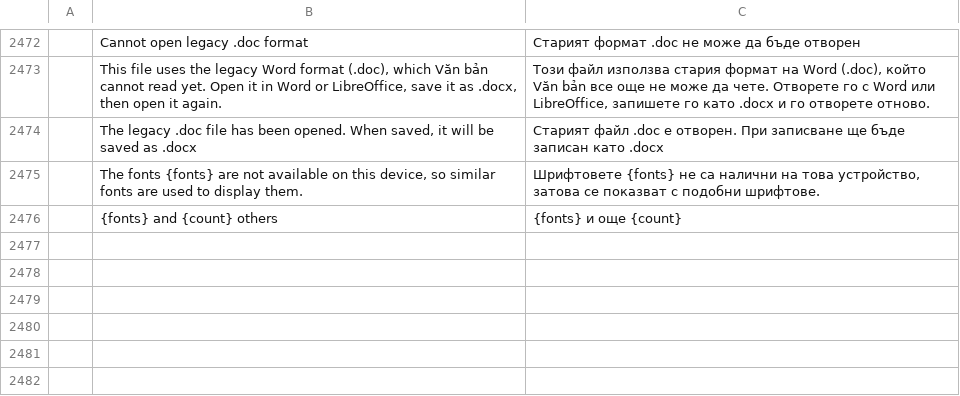
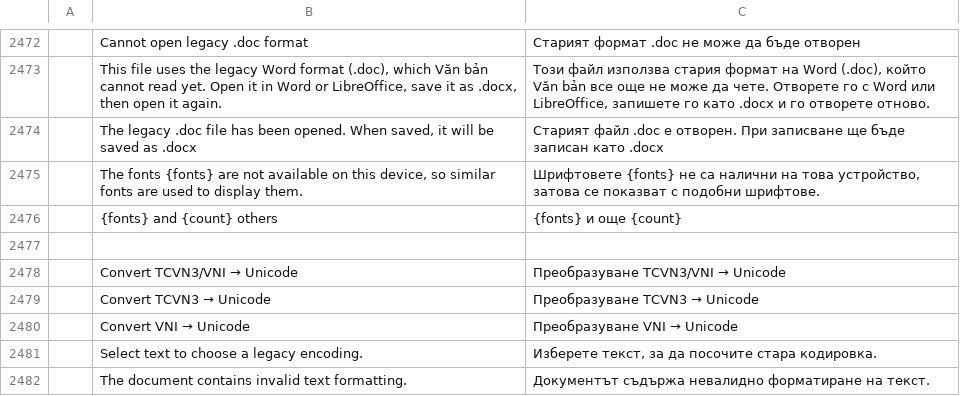
Before and after one commit to tuananhfr/wordcraft, a TSV file: crates/ui-egui/src/i18n/bg.tsv, drawn as a sheet; only a part is shown, gaps mark what is left out.

```diff
--- a/crates/ui-egui/src/i18n/bg.tsv
+++ b/crates/ui-egui/src/i18n/bg.tsv
@@ -2476 +2476,7 @@
 	{fonts} and {count} others	{fonts} и още {count}
+
+	Convert TCVN3/VNI → Unicode	Преобразуване TCVN3/VNI → Unicode
+	Convert TCVN3 → Unicode	Преобразуване TCVN3 → Unicode
+	Convert VNI → Unicode	Преобразуване VNI → Unicode
+	Select text to choose a legacy encoding.	Изберете текст, за да посочите стара кодировка.
+	The document contains invalid text formatting.	Документът съдържа невалидно форматиране на текст.
```
Also changed, not shown: crates/ui-egui/src/i18n/hu.tsv, crates/ui-egui/src/i18n/ja.tsv, 30 other files.
